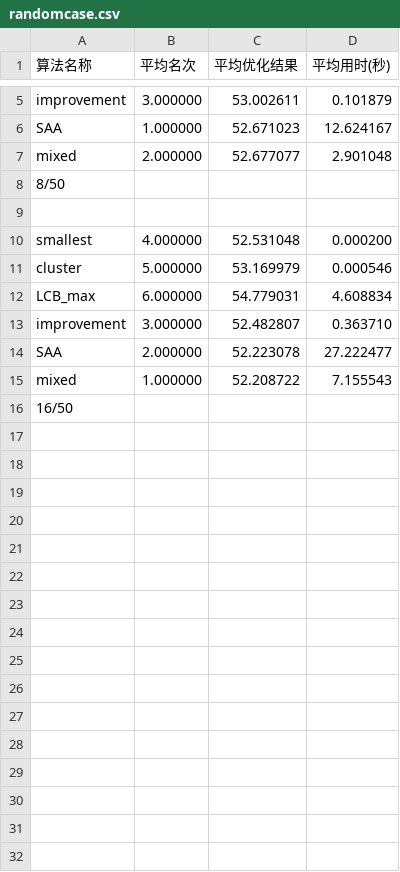
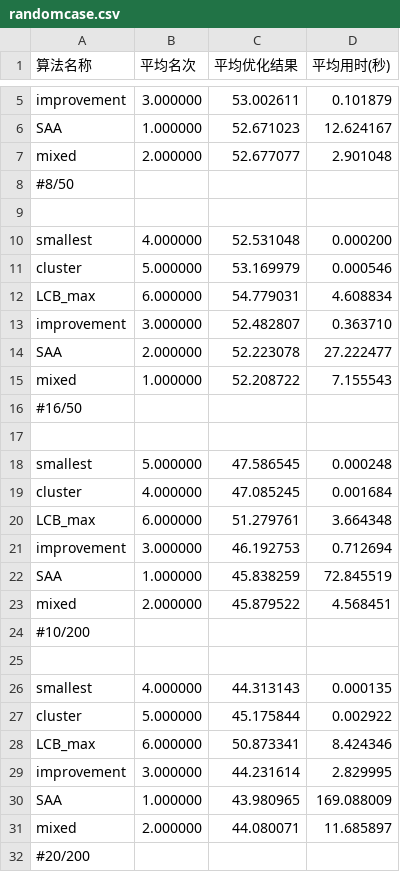
Before and after one commit to Silver439/Pilot, a CSV file: Data/randomcase.csv, drawn as a sheet; only a part is shown, gaps mark what is left out.

Commit message:
modified:   Data/bestcase.csv 	modified:   Data/randomcase.csv 	modified:   Data/worstcase.csv 	new file:   Data_generate/Bestcase_200.ipynb 	new file:   Data_generate/Randomcase_200.ipynb 	modified:   Data_generate/Sigma1.txt 	new file:   Data_generate/Worstcase_200.ipynb 	modified:   Data_generate/bestcase.ipynb 	modified:   Data_generate/correlation_matrix.txt 	new file:   Data_generate/group_cov.txt 	modified:   Data_generate/mu.txt 	modified:   Data_generate/randomcase.ipynb 	modified:   algorithm_results.csv 	modified:   mult_SAA.ipynb 	modified:   output.csv

```diff
--- a/Data/randomcase.csv
+++ b/Data/randomcase.csv
@@ -7,3 +7,3 @@ SAA,1.000000,52.671023,12.624167
 mixed,2.000000,52.677077,2.901048
-8/50
+#8/50
 
@@ -15,2 +15,18 @@ SAA,2.000000,52.223078,27.222477
 mixed,1.000000,52.208722,7.155543
-16/50
+#16/50
+
+smallest,5.000000,47.586545,0.000248
+cluster,4.000000,47.085245,0.001684
+LCB_max,6.000000,51.279761,3.664348
+improvement,3.000000,46.192753,0.712694
+SAA,1.000000,45.838259,72.845519
+mixed,2.000000,45.879522,4.568451
+#10/200
+
+smallest,4.000000,44.313143,0.000135
+cluster,5.000000,45.175844,0.002922
+LCB_max,6.000000,50.873341,8.424346
+improvement,3.000000,44.231614,2.829995
+SAA,1.000000,43.980965,169.088009
+mixed,2.000000,44.080071,11.685897
+#20/200
```
Also changed, not shown: Data/bestcase.csv, Data/worstcase.csv, 12 other files.
